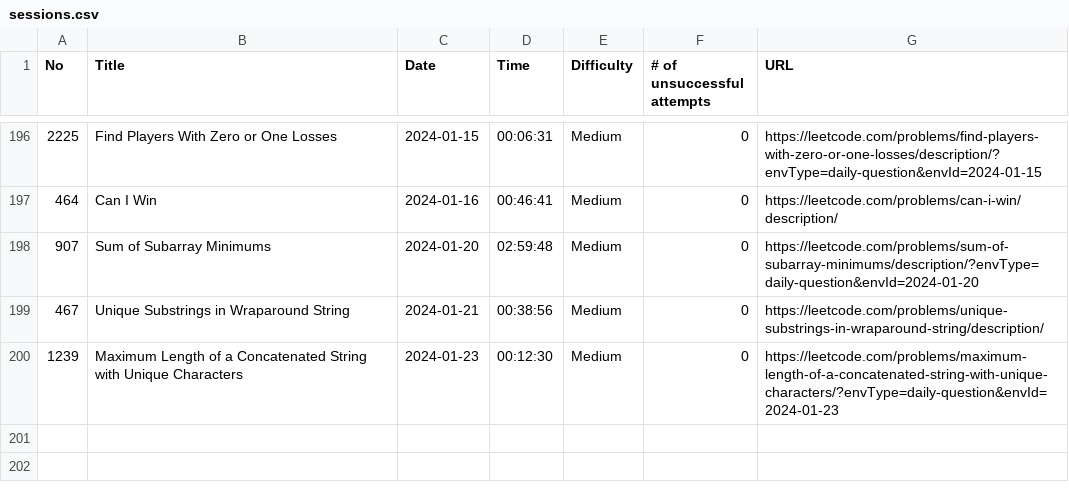
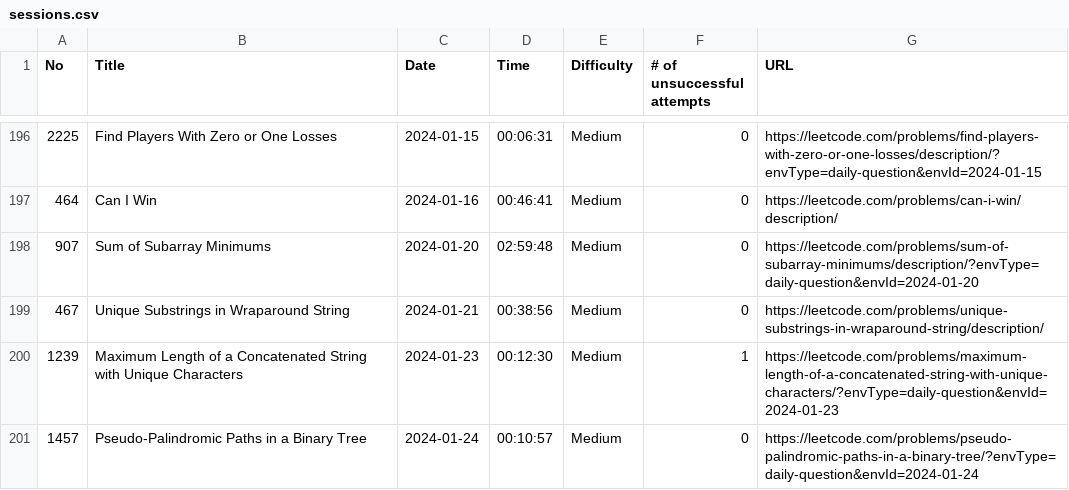
Before and after one commit to ryotaro612/lc, a CSV file: sessions.csv, drawn as a sheet; only a part is shown, gaps mark what is left out; the diff names each change by its address in the sheet, - before the commit and + after, or states it on an @@ line.

```diff
--- a/sessions.csv
+++ b/sessions.csv
-F200 (# of unsuccessful attempts): 0
+F200 (# of unsuccessful attempts): 1
+row 201: 1457 | Pseudo-Palindromic Paths in a Binary Tree | 2024-01-24 | 00:10:57 | Medium | 0 | https://leetcode.com/problems/pseudo-palindromic-paths-in-a-binary-tree/?envType=daily-question&envId=2024-01-24
```
Also changed, not shown: 1 other file.
